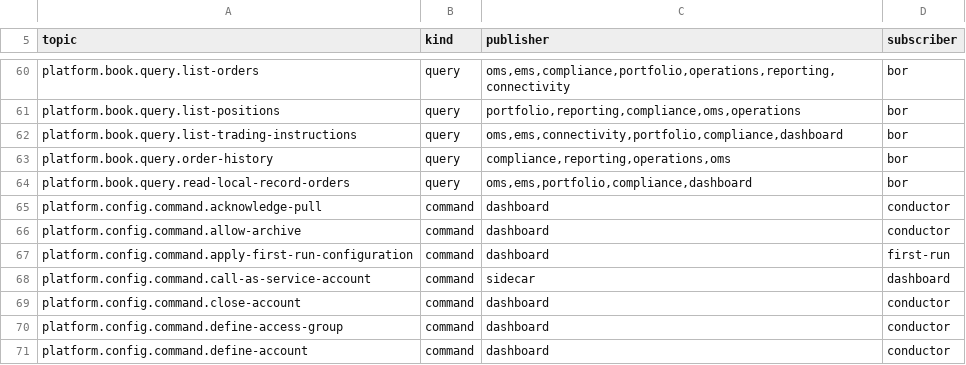
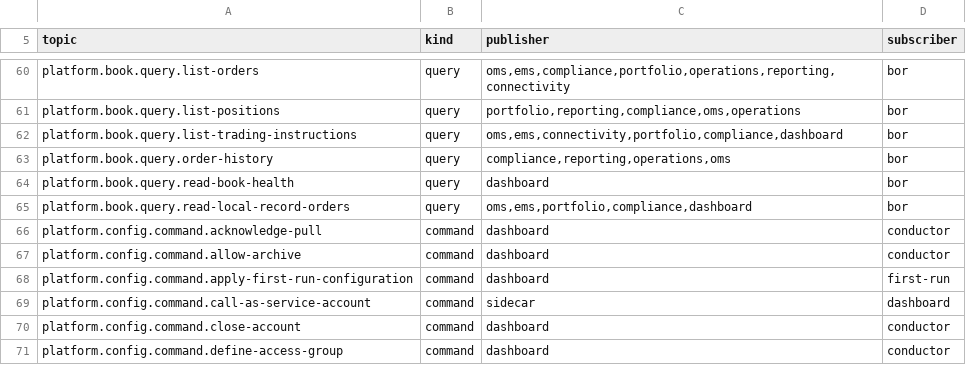
Before and after one commit to open-meridian/meridian-core, a TSV file: deploy/topics.tsv, drawn as a sheet; only a part is shown, gaps mark what is left out; the shorter side is filled out with more unchanged rows.

```diff
--- a/deploy/topics.tsv
+++ b/deploy/topics.tsv
@@ -63,2 +63,3 @@ platform.book.query.list-trading-instructions	query	oms,ems,connectivity,portfol
 platform.book.query.order-history	query	compliance,reporting,operations,oms	bor
+platform.book.query.read-book-health	query	dashboard	bor
 platform.book.query.read-local-record-orders	query	oms,ems,portfolio,compliance,dashboard	bor
```
Also changed, not shown: 12 other files.
